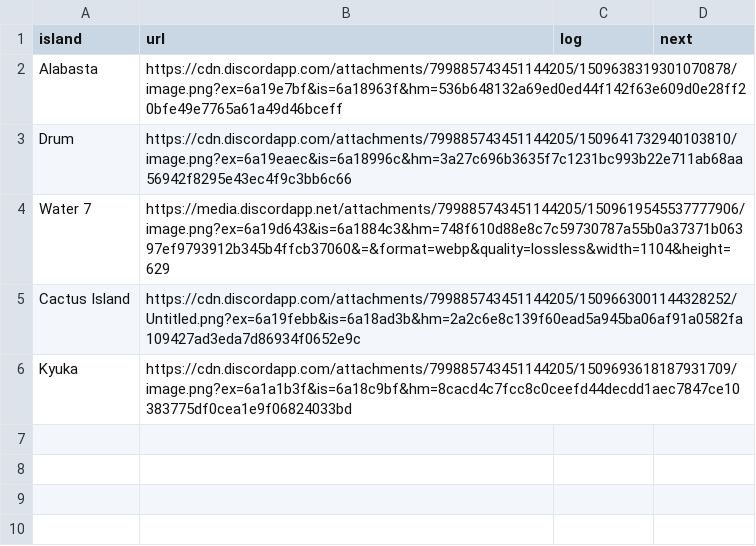
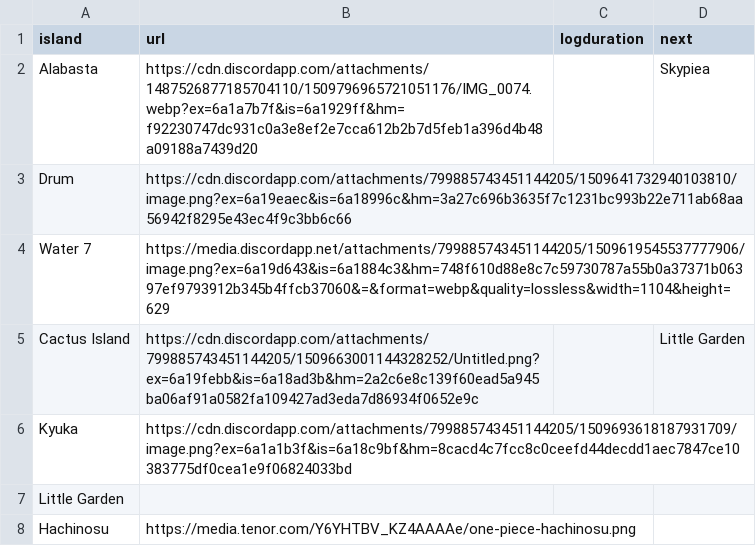
Before and after one commit to beep-grandline/grandline, a CSV file: data/islands.csv, drawn as a sheet.

Commit message:
Update islands.csv

```diff
--- a/data/islands.csv
+++ b/data/islands.csv
@@ -1,6 +1,8 @@
-island,url,log,next
-Alabasta,https://cdn.discordapp.com/attachments/799885743451144205/1509638319301070878/image.png?ex=6a19e7bf&is=6a18963f&hm=536b648132a69ed0ed44f142f63e609d0e28ff20bfe49e7765a61a49d46bceff,,
+island,url,logduration,next
+Alabasta,https://cdn.discordapp.com/attachments/1487526877185704110/1509796965721051176/IMG_0074.webp?ex=6a1a7b7f&is=6a1929ff&hm=f92230747dc931c0a3e8ef2e7cca612b2b7d5feb1a396d4b48a09188a7439d20,,Skypiea
 Drum,https://cdn.discordapp.com/attachments/799885743451144205/1509641732940103810/image.png?ex=6a19eaec&is=6a18996c&hm=3a27c696b3635f7c1231bc993b22e711ab68aa56942f8295e43ec4f9c3bb6c66,,
 Water 7,https://media.discordapp.net/attachments/799885743451144205/1509619545537777906/image.png?ex=6a19d643&is=6a1884c3&hm=748f610d88e8c7c59730787a55b0a37371b06397ef9793912b345b4ffcb37060&=&format=webp&quality=lossless&width=1104&height=629,,
-Cactus Island,https://cdn.discordapp.com/attachments/799885743451144205/1509663001144328252/Untitled.png?ex=6a19febb&is=6a18ad3b&hm=2a2c6e8c139f60ead5a945ba06af91a0582fa109427ad3eda7d86934f0652e9c,,
+Cactus Island,https://cdn.discordapp.com/attachments/799885743451144205/1509663001144328252/Untitled.png?ex=6a19febb&is=6a18ad3b&hm=2a2c6e8c139f60ead5a945ba06af91a0582fa109427ad3eda7d86934f0652e9c,,Little Garden
 Kyuka,https://cdn.discordapp.com/attachments/799885743451144205/1509693618187931709/image.png?ex=6a1a1b3f&is=6a18c9bf&hm=8cacd4c7fcc8c0ceefd44decdd1aec7847ce10383775df0cea1e9f06824033bd,,
+Little Garden,,,
+Hachinosu,https://media.tenor.com/Y6YHTBV_KZ4AAAAe/one-piece-hachinosu.png,,
```
